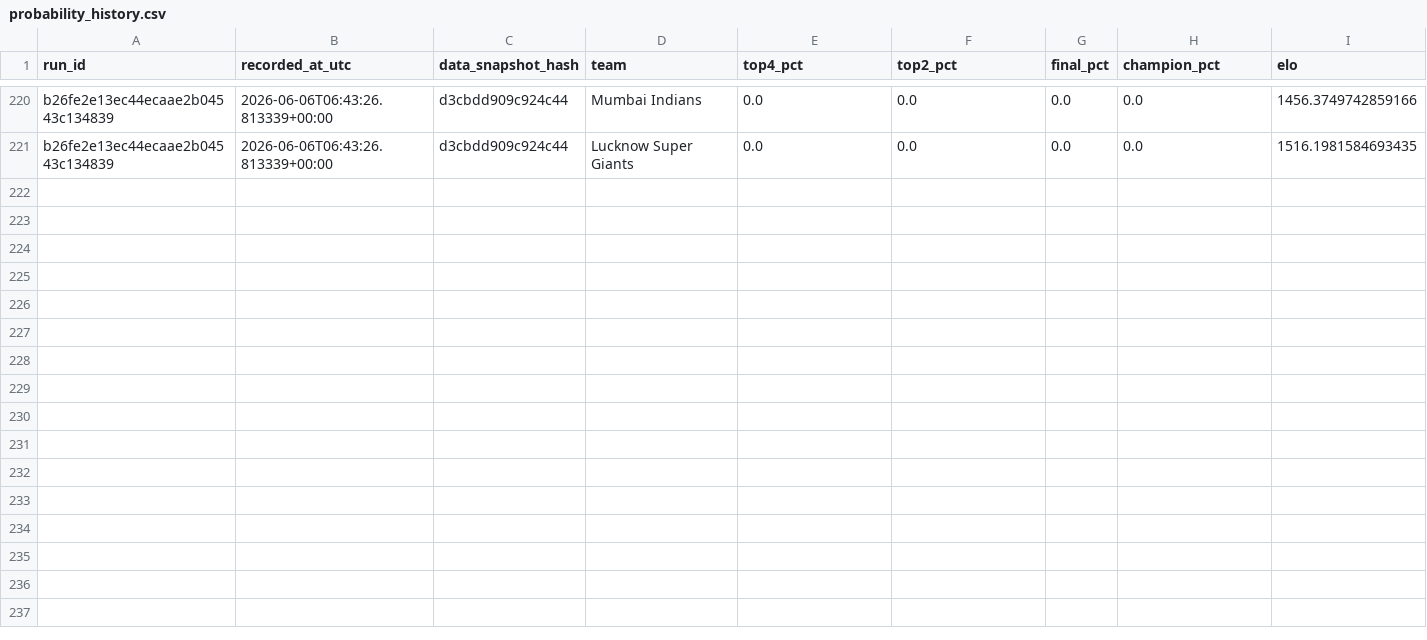
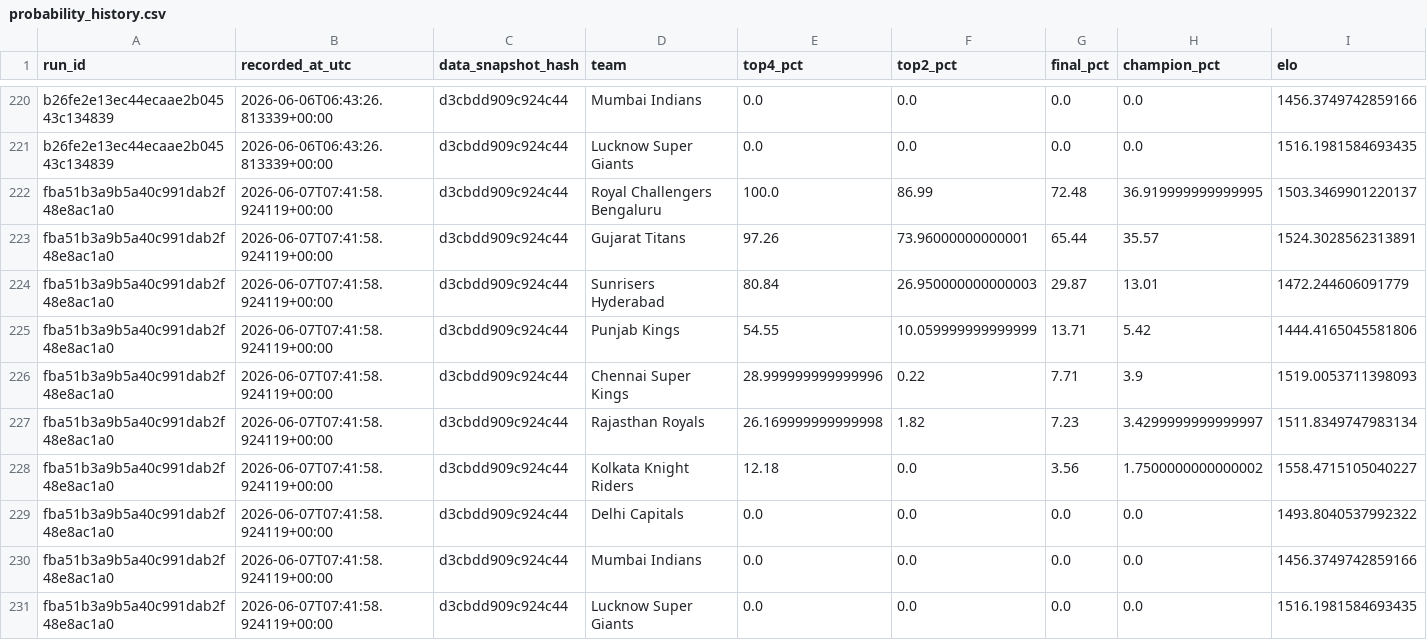
Before and after one commit to Vatsalsrivastava1209/IPL-Predictor, a CSV file: outputs/probability_history.csv, drawn as a sheet; only a part is shown, gaps mark what is left out.

```diff
--- a/outputs/probability_history.csv
+++ b/outputs/probability_history.csv
@@ -221 +221,11 @@ b26fe2e13ec44ecaae2b04543c134839,2026-06-06T06:43:26.813339+00:00,d3cbdd909c924c
 b26fe2e13ec44ecaae2b04543c134839,2026-06-06T06:43:26.813339+00:00,d3cbdd909c924c44,Lucknow Super Giants,0.0,0.0,0.0,0.0,1516.1981584693435
+fba51b3a9b5a40c991dab2f48e8ac1a0,2026-06-07T07:41:58.924119+00:00,d3cbdd909c924c44,Royal Challengers Bengaluru,100.0,86.99,72.48,36.919999999999995,1503.3469901220137
+fba51b3a9b5a40c991dab2f48e8ac1a0,2026-06-07T07:41:58.924119+00:00,d3cbdd909c924c44,Gujarat Titans,97.26,73.96000000000001,65.44,35.57,1524.3028562313891
+fba51b3a9b5a40c991dab2f48e8ac1a0,2026-06-07T07:41:58.924119+00:00,d3cbdd909c924c44,Sunrisers Hyderabad,80.84,26.950000000000003,29.87,13.01,1472.244606091779
+fba51b3a9b5a40c991dab2f48e8ac1a0,2026-06-07T07:41:58.924119+00:00,d3cbdd909c924c44,Punjab Kings,54.55,10.059999999999999,13.71,5.42,1444.4165045581806
+fba51b3a9b5a40c991dab2f48e8ac1a0,2026-06-07T07:41:58.924119+00:00,d3cbdd909c924c44,Chennai Super Kings,28.999999999999996,0.22,7.71,3.9,1519.0053711398093
+fba51b3a9b5a40c991dab2f48e8ac1a0,2026-06-07T07:41:58.924119+00:00,d3cbdd909c924c44,Rajasthan Royals,26.169999999999998,1.82,7.23,3.4299999999999997,1511.8349747983134
+fba51b3a9b5a40c991dab2f48e8ac1a0,2026-06-07T07:41:58.924119+00:00,d3cbdd909c924c44,Kolkata Knight Riders,12.18,0.0,3.56,1.7500000000000002,1558.4715105040227
+fba51b3a9b5a40c991dab2f48e8ac1a0,2026-06-07T07:41:58.924119+00:00,d3cbdd909c924c44,Delhi Capitals,0.0,0.0,0.0,0.0,1493.8040537992322
+fba51b3a9b5a40c991dab2f48e8ac1a0,2026-06-07T07:41:58.924119+00:00,d3cbdd909c924c44,Mumbai Indians,0.0,0.0,0.0,0.0,1456.3749742859166
+fba51b3a9b5a40c991dab2f48e8ac1a0,2026-06-07T07:41:58.924119+00:00,d3cbdd909c924c44,Lucknow Super Giants,0.0,0.0,0.0,0.0,1516.1981584693435
```
Also changed, not shown: outputs/simulation_runs.csv.
